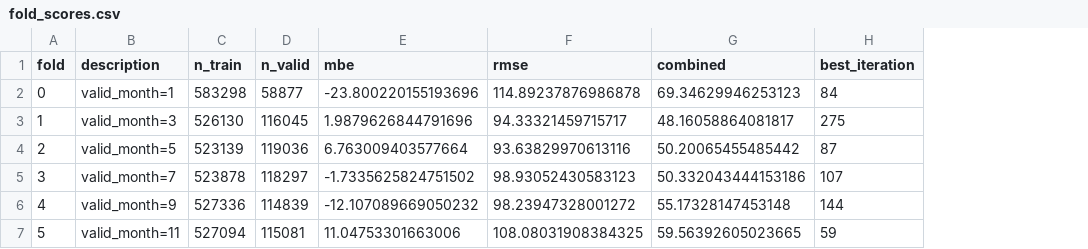
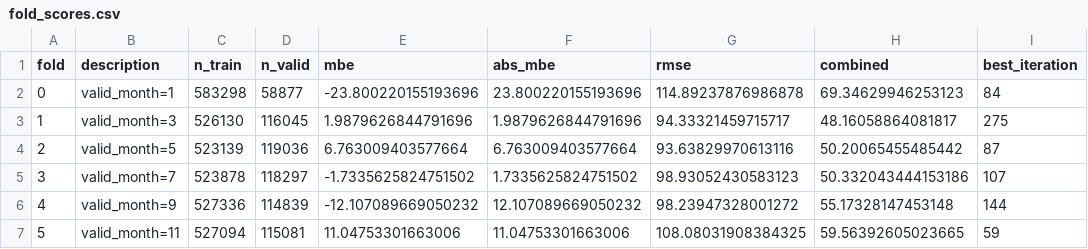
Before and after one commit to TUMO-MOGAME/-TAHMO-Incoming-Solar-Radiation-Prediction-Challenge, a CSV file: experiments/exp_001_lgbm_baseline/fold_scores.csv, drawn as a sheet; the diff names each change by its address in the sheet, - before the commit and + after, or states it on an @@ line.

Commit message:
Multi-strategy CV with dashboard and year-overfit diagnostic
Every experiment now runs three CV strategies and reports a side-by-side
dashboard. First strategy is PRIMARY and drives all downstream decisions;
the others are sanity checks.

New strategy: GroupKFoldByYearSplitter — holds out one calendar year at
a time. Critical for this dataset because 2018 holds 68% of train rows.

Refactor:
- config.cv.splitter -> config.cv.strategies (list, first is primary)
- src/cv/splitters.py: removed make_splitter, added make_splitters
  returning [(name, splitter)]. Documented why Random KFold,
  StratifiedKFold, GroupKFold-by-station, and StratifiedGroupKFold are
  deliberately omitted for this problem.
- src/cv/run_cv.py: loop over strategies, primary artifacts at the
  experiment top level (preserves train.py read path), secondary
  strategies under secondary/<name>/. Writes cv_dashboard.{json,txt}
  with auto-computed flags:
    - TimeForward < 0.85 * Primary -> feature leakage suspected
    - GroupKFoldByYear > 1.20 * Primary -> year-overfit suspected
- src/cv/__init__.py: export new splitter + make_splitters.

Re-ran exp_001 with the three-strategy dashboard:
  LeaveOneMonthOut [P]       combined=50.70  |MBE|=1.07  RMSE=100.33
  GroupKFoldByYear           combined=77.64  ratio=1.53  FLAG year-overfit
  TimeForward                combined=50.57  ratio=1.00  OK no leakage

Year-overfit flag is the new open diagnostic — model leans on
year-specific patterns. Worst single-year fold was 2016 (combined 143.1).
Holding out 2018 (the bulk of train) gives combined 78.8. Plan: see if
solar-geometry features (year-invariant by construction) close this gap
before adding sample weighting or dropping the year feature.

CLAUDE.md updated with the three-strategy table, interpretation rules,
explicit list of strategies we deliberately don't use, and the year-
overfit investigation item.

```diff
--- a/experiments/exp_001_lgbm_baseline/fold_scores.csv
+++ b/experiments/exp_001_lgbm_baseline/fold_scores.csv
+column F (abs_mbe), rows 2-7: 23.800220155193696 | 1.9879626844791696 | 6.763009403577664 | 1.7335625824751502 | 12.107089669050232 | 11.04753301663006
```
Also changed, not shown: 13 other files.
